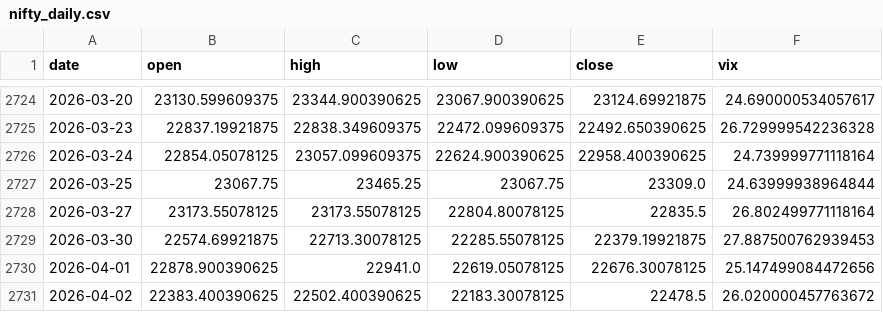
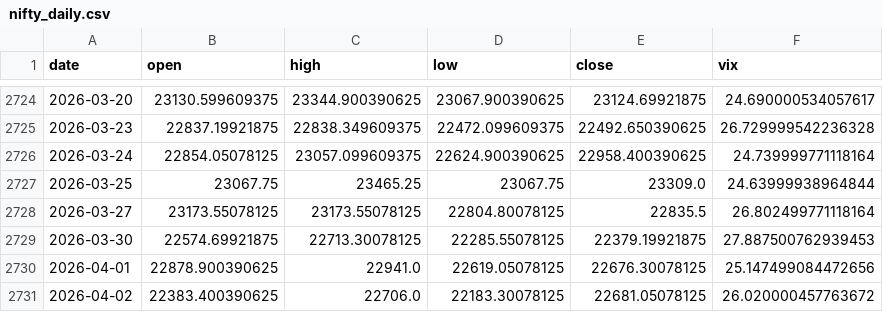
Before and after one commit to pravindev666/Moses-Random-Trees, a CSV file: data/nifty_daily.csv, drawn as a sheet; only a part is shown, gaps mark what is left out.

```diff
--- a/data/nifty_daily.csv
+++ b/data/nifty_daily.csv
@@ -2730,2 +2730,2 @@ date,open,high,low,close,vix
 2026-04-01,22878.900390625,22941.0,22619.05078125,22676.30078125,25.147499084472656
-2026-04-02,22383.400390625,22502.400390625,22183.30078125,22478.5,26.020000457763672
+2026-04-02,22383.400390625,22706.0,22183.30078125,22681.05078125,26.020000457763672
```
Also changed, not shown: 2 other files.
